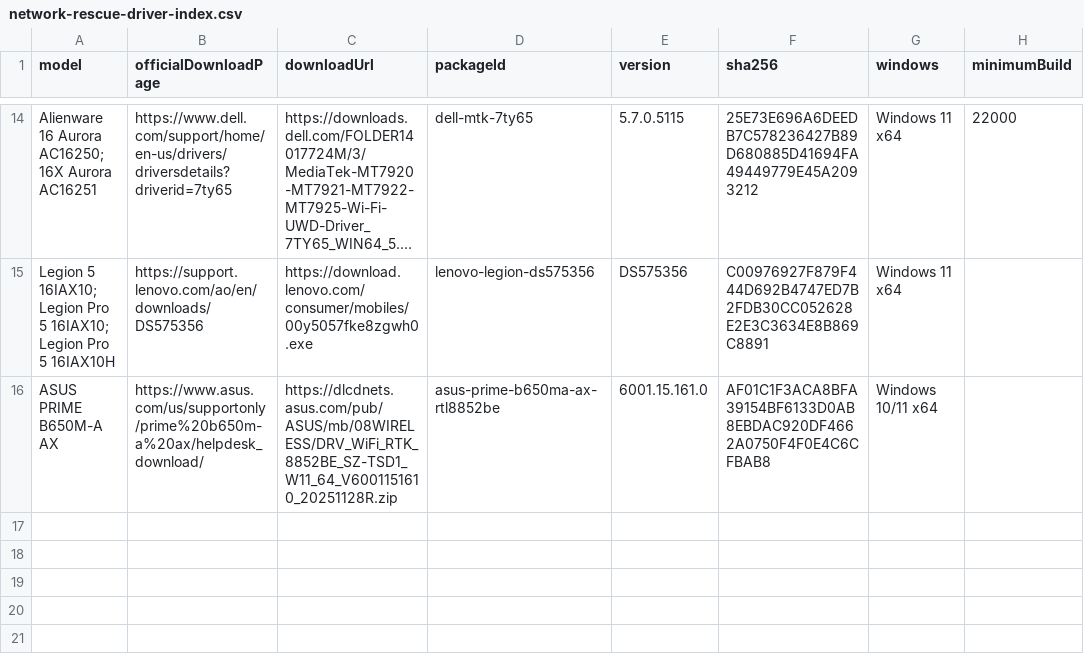
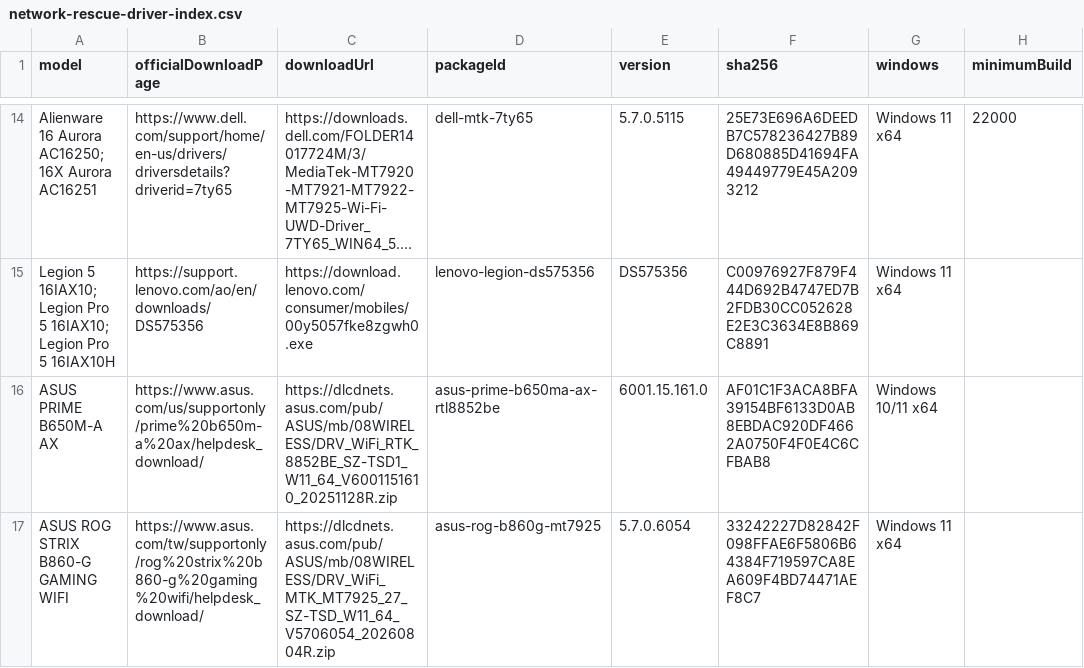
Before and after one commit to akikazu-pc/hardware-check, a CSV file: docs/network-rescue-driver-index.csv, drawn as a sheet; only a part is shown, gaps mark what is left out; long unchanged cells end in ….

Commit message:
feat(rescue): show model actions

```diff
--- a/docs/network-rescue-driver-index.csv
+++ b/docs/network-rescue-driver-index.csv
@@ -16 +16,2 @@
 "ASUS PRIME B650M-A AX","https://www.asus.com/us/supportonly/prime%20b650m-a%20ax/helpdesk_download/","https://dlcdnets.asus.com/pub/ASUS/mb/08WIRELESS/DRV_WiFi_RTK_8852BE_SZ-TSD1_W11_64_V6001151610_20251128R.zip","asus-prime-b650ma-ax-rtl8852be","6001.15.161.0","AF01C1F3ACA8BFA39154BF6133D0AB8EBDAC920DF4662A0750F4F0E4C6CFBAB8","Windows 10/11 x64",""
+"ASUS ROG STRIX B860-G GAMING WIFI","https://www.asus.com/tw/supportonly/rog%20strix%20b860-g%20gaming%20wifi/helpdesk_download/","https://dlcdnets.asus.com/pub/ASUS/mb/08WIRELESS/DRV_WiFi_MTK_MT7925_27_SZ-TSD_W11_64_V5706054_20260804R.zip","asus-rog-b860g-mt7925","5.7.0.6054","33242227D82842F098FFAE6F5806B64384F719597CA8EA609F4BD74471AEF8C7","Windows 11 x64",""
```
Also changed, not shown: 15 other files.
